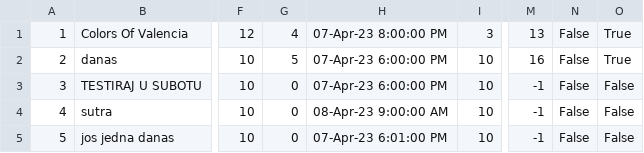
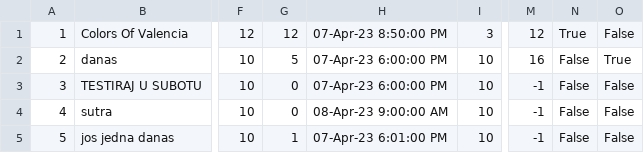
Before and after one commit to mil184/SIMS-tim-B, a CSV file: SIMS-Initial-Project-main/InitialProject/InitialProject/Resources/Data/tours.csv, drawn as a sheet; only a part is shown, gaps mark what is left out; the diff names each change by its address in the sheet, - before the commit and + after, or states it on an @@ line.

```diff
--- a/SIMS-Initial-Project-main/InitialProject/InitialProject/Resources/Data/tours.csv
+++ b/SIMS-Initial-Project-main/InitialProject/InitialProject/Resources/Data/tours.csv
-G1: 4
+G1: 12
-H1: 07-Apr-23 8:00:00 PM
+H1: 07-Apr-23 8:50:00 PM
-M1: 13
+M1: 12
-N1: False
+N1: True
-O1: True
+O1: False
-G5: 0
+G5: 1
```
Also changed, not shown: 4 other files.
